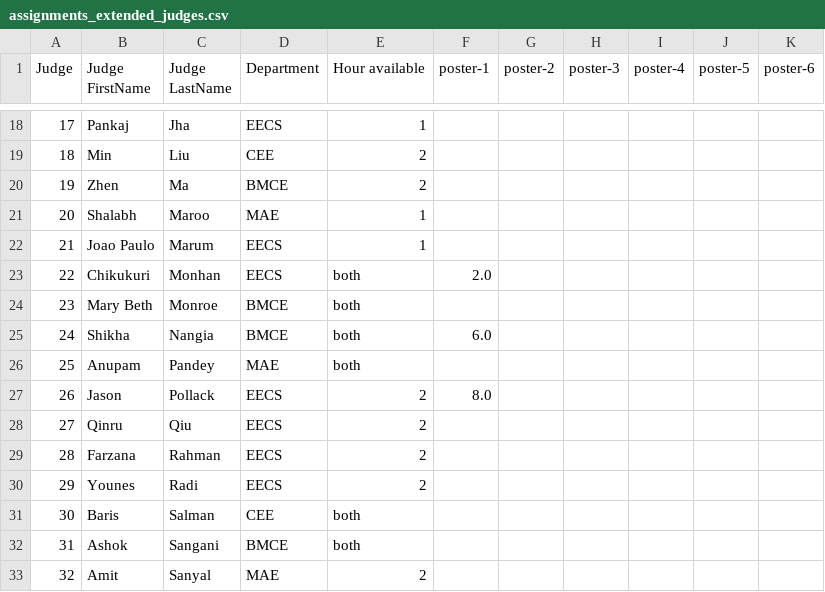
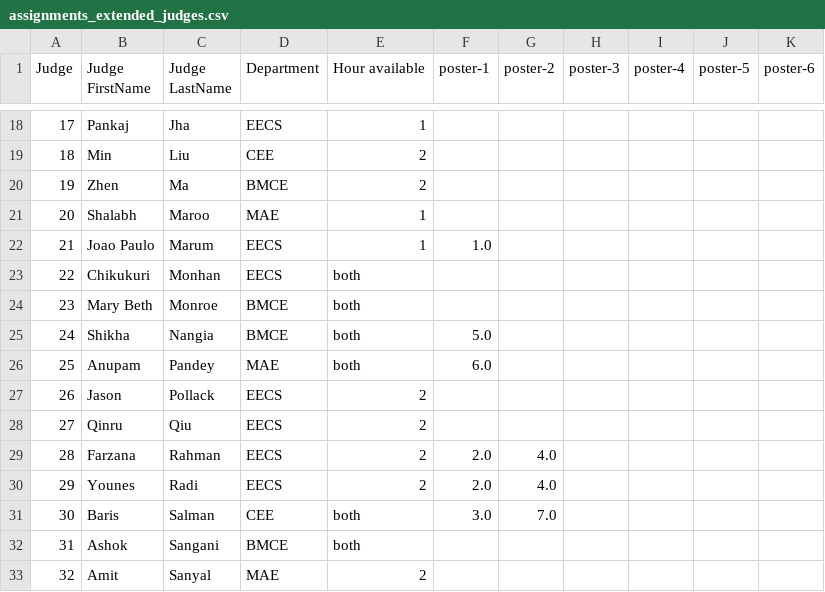
Before and after one commit to GvsSriRam/ECS-Graduate-Challenge, a CSV file: part_1/output/assignments_extended_judges.csv (was part_1/poster_assignments_profile_based/output/assignments_extended_judges.csv), drawn as a sheet; only a part is shown, gaps mark what is left out; the diff covers the shown part only.

```diff
--- a/part_1/poster_assignments_profile_based/output/assignments_extended_judges.csv
+++ b/part_1/output/assignments_extended_judges.csv
@@ -21,12 +21,12 @@ Judge,Judge FirstName,Judge LastName,Department,Hour available,poster-1,poster-2
 20,Shalabh ,Maroo,MAE,1,,,,,,
-21,Joao Paulo ,Marum,EECS,1,,,,,,
-22,Chikukuri,Monhan,EECS,both,2.0,,,,,
+21,Joao Paulo ,Marum,EECS,1,1.0,,,,,
+22,Chikukuri,Monhan,EECS,both,,,,,,
 23,Mary Beth,Monroe,BMCE,both,,,,,,
-24,Shikha,Nangia,BMCE,both,6.0,,,,,
-25,Anupam,Pandey,MAE,both,,,,,,
-26,Jason,Pollack,EECS,2,8.0,,,,,
+24,Shikha,Nangia,BMCE,both,5.0,,,,,
+25,Anupam,Pandey,MAE,both,6.0,,,,,
+26,Jason,Pollack,EECS,2,,,,,,
 27,Qinru,Qiu,EECS,2,,,,,,
-28,Farzana,Rahman,EECS,2,,,,,,
-29,Younes,Radi,EECS,2,,,,,,
-30,Baris,Salman,CEE,both,,,,,,
+28,Farzana,Rahman,EECS,2,2.0,4.0,,,,
+29,Younes,Radi,EECS,2,2.0,4.0,,,,
+30,Baris,Salman,CEE,both,3.0,7.0,,,,
 31,Ashok,Sangani,BMCE,both,,,,,,
```
Also changed, not shown: 20 edited cells elsewhere in this file, 39 other files.
